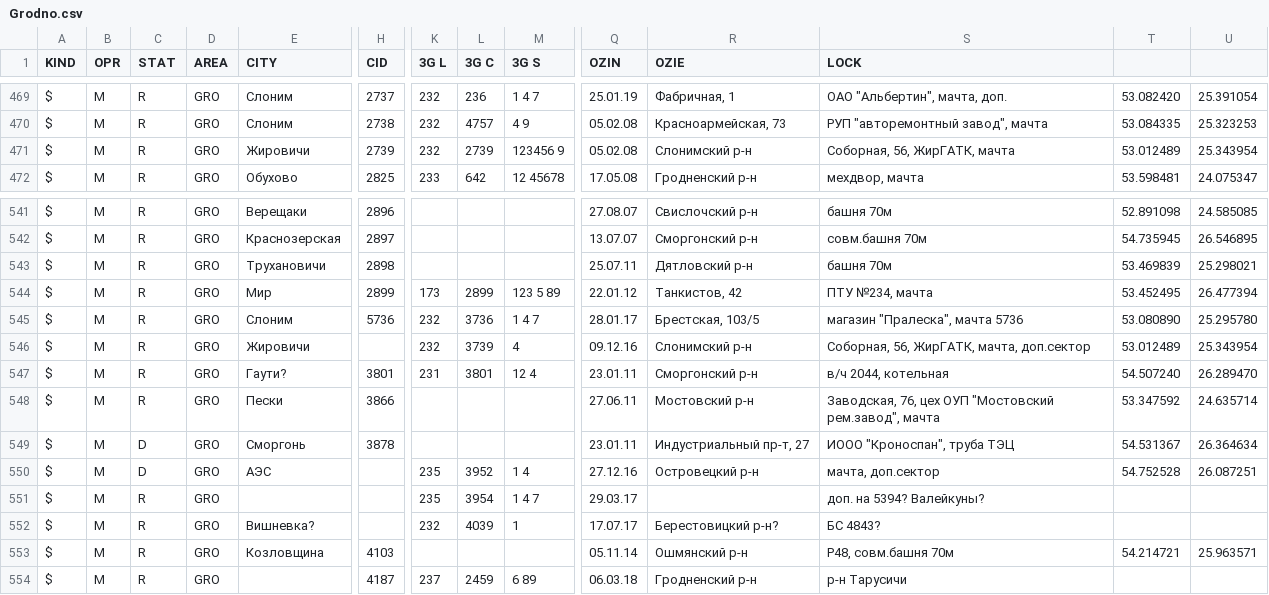
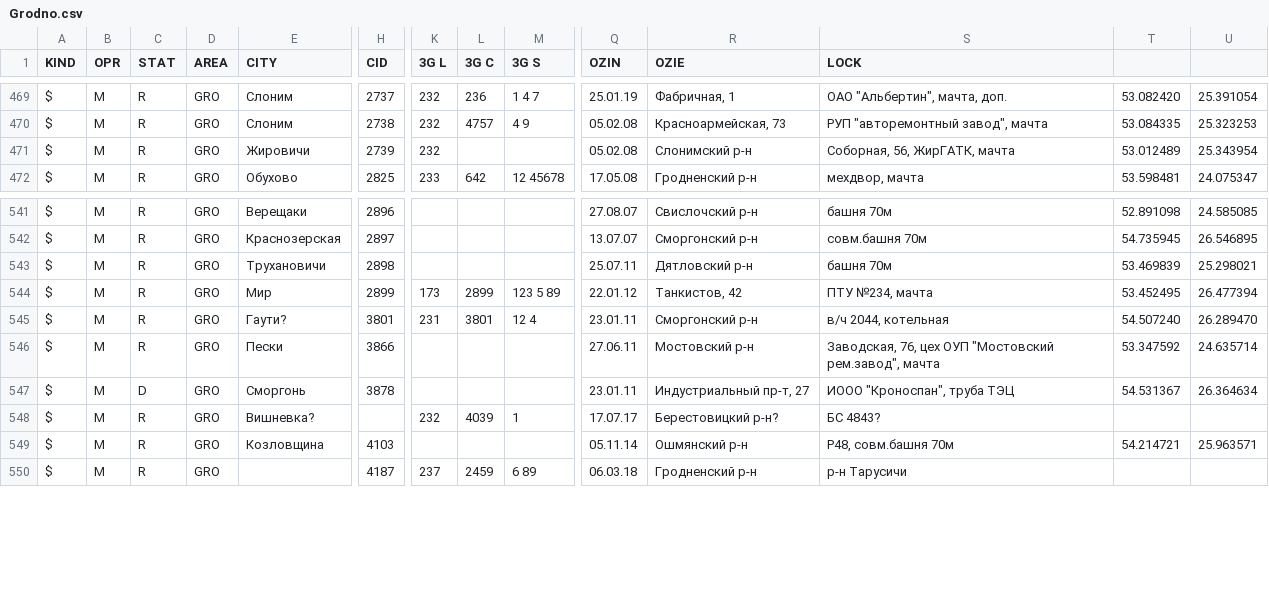
Before and after one commit to BYCellDatabase/csv, a CSV file: MTS/Grodno.csv, drawn as a sheet; only a part is shown, gaps mark what is left out; rows hold the shown columns only; the diff names each change by its address in the sheet, - before the commit and + after, or states it on an @@ line.

Commit message:
1 files | M MTS/Grodno.csv

```diff
--- a/MTS/Grodno.csv
+++ b/MTS/Grodno.csv
-L471 (3G C): 2739
+L471 (3G C): (empty)
-M471 (3G S): 123456 9
+M471 (3G S): (empty)
-row 545: $ | M | R | GRO | Слоним | 5736 | 232 | 3736 | 1 4 7 | 28.01.17 | Брестская, 103/5 | магазин "Пралеска", мачта 5736 | 53.080890 | 25.295780
-row 546: $ | M | R | GRO | Жировичи |  | 232 | 3739 | 4 | 09.12.16 | Слонимский р-н | Соборная, 56, ЖирГАТК, мачта, доп.сектор | 53.012489 | 25.343954
-row 550: $ | M | D | GRO | АЭС |  | 235 | 3952 | 1 4 | 27.12.16 | Островецкий р-н | мачта, доп.сектор | 54.752528 | 26.087251
-row 551: $ | M | R | GRO |  |  | 235 | 3954 | 1 4 7 | 29.03.17 |  | доп. на 5394? Валейкуны?
```
